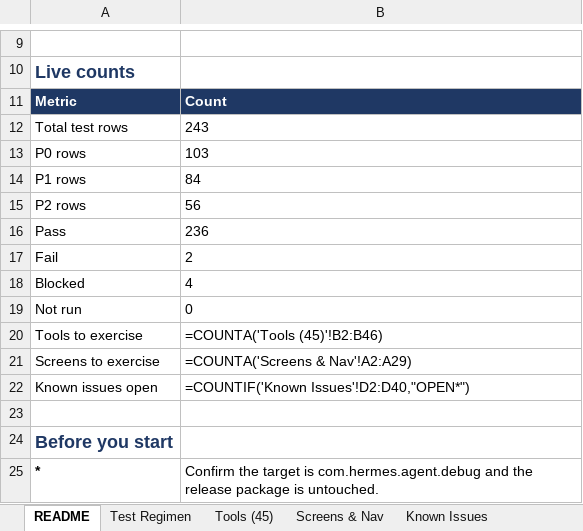
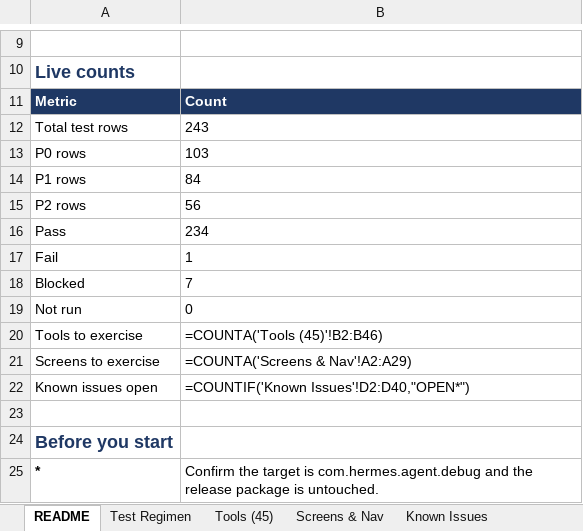
Before and after one commit to l3ad3r1/Hermes-Agent-Android, an Excel workbook: Hermes-Test-Regimen.xlsx, sheet README, drawn as a sheet; only a part is shown, gaps mark what is left out; values as stored, in another font and other column widths than the file's, no borders; formulas without a stored value are shown as written; the diff names each change by its address in the sheet, - before the commit and + after, or states it on an @@ line.

```diff
--- a/Hermes-Test-Regimen.xlsx (sheet README)
+++ b/Hermes-Test-Regimen.xlsx (sheet README)
-B16: 236
+B16: 234
-B17: 2
+B17: 1
-B18: 4
+B18: 7
```
Also changed, not shown: sheet Test Regimen, sheet Known Issues, 4 other files.
